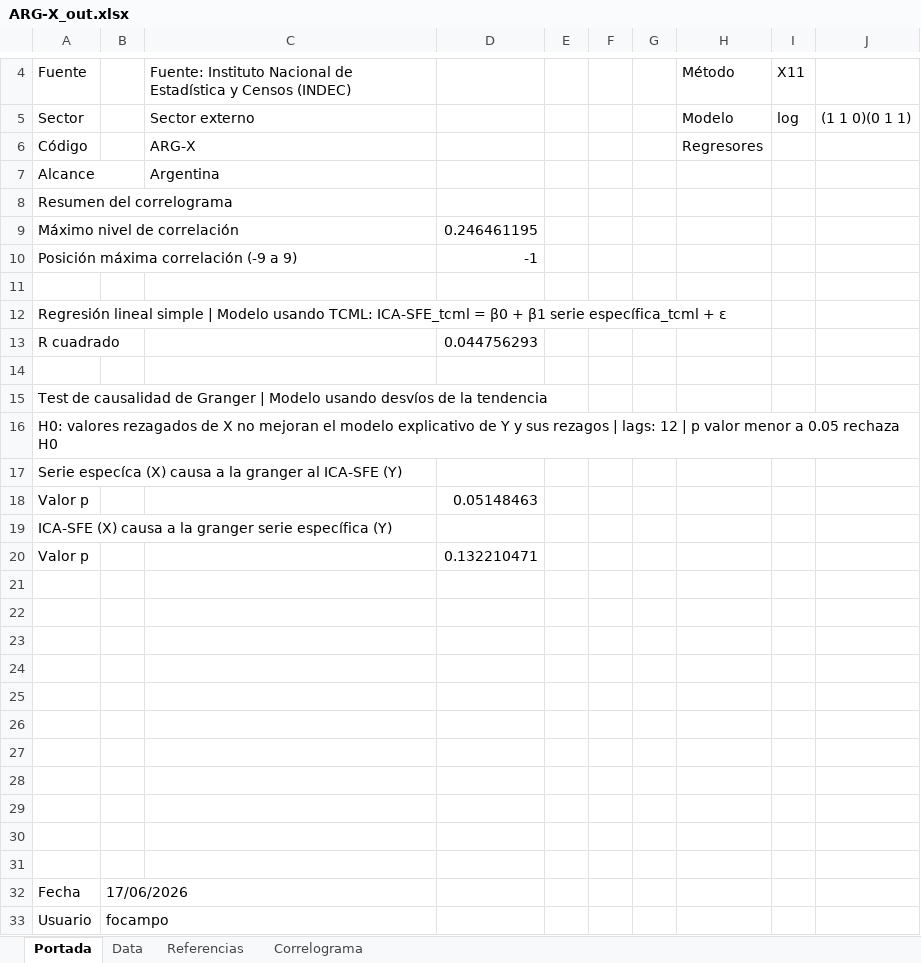
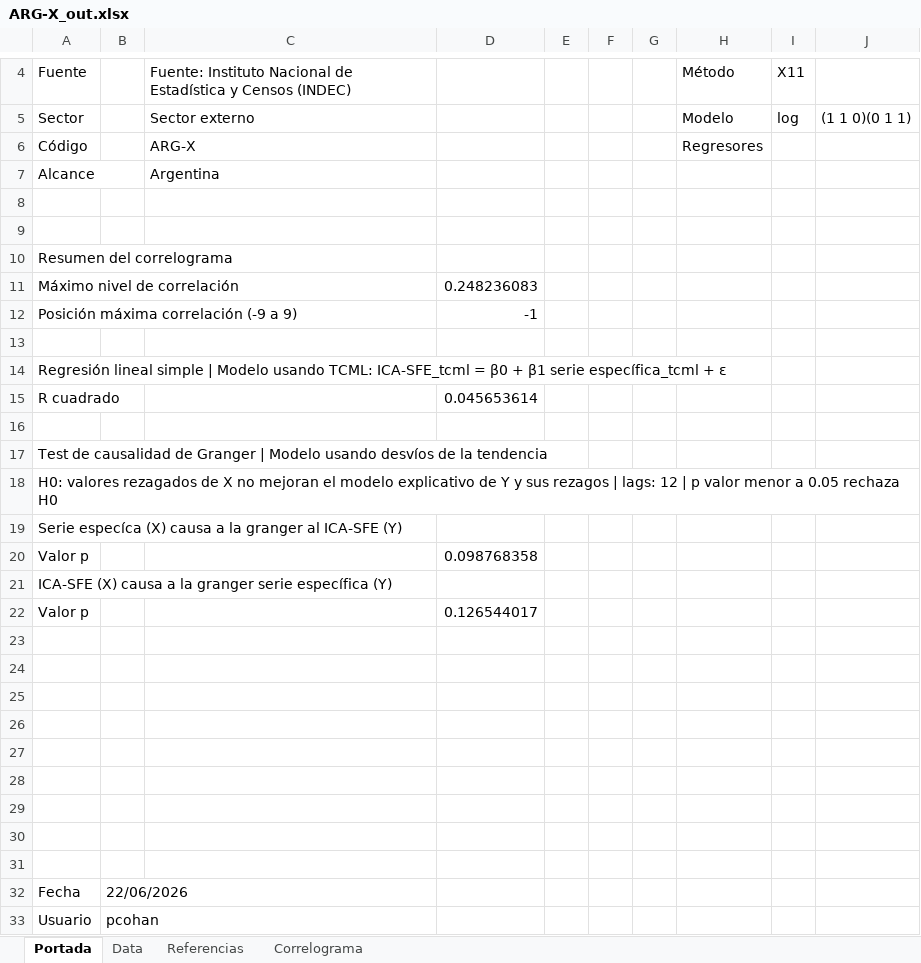
Before and after one commit to CES-BCSF/CicSFE_GitHub, an Excel workbook: indicadores/ARG-X_out.xlsx, sheet Portada, drawn as a sheet; only a part is shown, gaps mark what is left out; values as stored, in another font and other column widths than the file's, no borders; removed rows and columns are numbered as before the commit, all else as after; the diff names each change by its address in the sheet, - before the commit and + after, or states it on an @@ line.

```diff
--- a/indicadores/ARG-X_out.xlsx (sheet Portada)
+++ b/indicadores/ARG-X_out.xlsx (sheet Portada)
+row 8: (empty)
+row 9: (empty)
-D11: 0.246461195
+D11: 0.248236083
-D15: 0.044756293
+D15: 0.045653614
-D20: 0.05148463
+D20: 0.098768358
-D22: 0.132210471
+D22: 0.126544017
-row 30: (empty)
-row 31: (empty)
-B32: 17/06/2026
+B32: 22/06/2026
-B33: focampo
+B33: pcohan
```
Also changed, not shown: sheet Data, sheet Correlograma, 2 other files.
